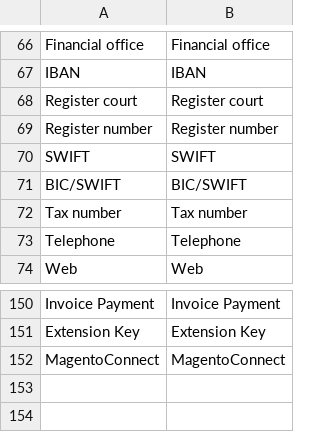
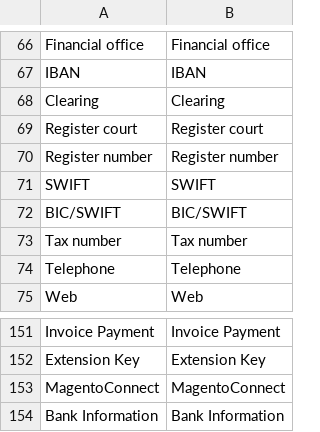
Before and after one commit to firegento/firegento-magesetup, a CSV file: src/app/locale/en_US/FireGento_MageSetup.csv, drawn as a sheet; only a part is shown, gaps mark what is left out.

```diff
--- a/src/app/locale/en_US/FireGento_MageSetup.csv
+++ b/src/app/locale/en_US/FireGento_MageSetup.csv
@@ -67,2 +67,3 @@
 "IBAN","IBAN"
+"Clearing","Clearing"
 "Register court","Register court"
@@ -152 +153,2 @@
 "MagentoConnect","MagentoConnect"
+"Bank Information","Bank Information"
```
Also changed, not shown: src/app/locale/de_DE/FireGento_MageSetup.csv, src/app/locale/fr_FR/FireGento_MageSetup.csv, 6 other files.
